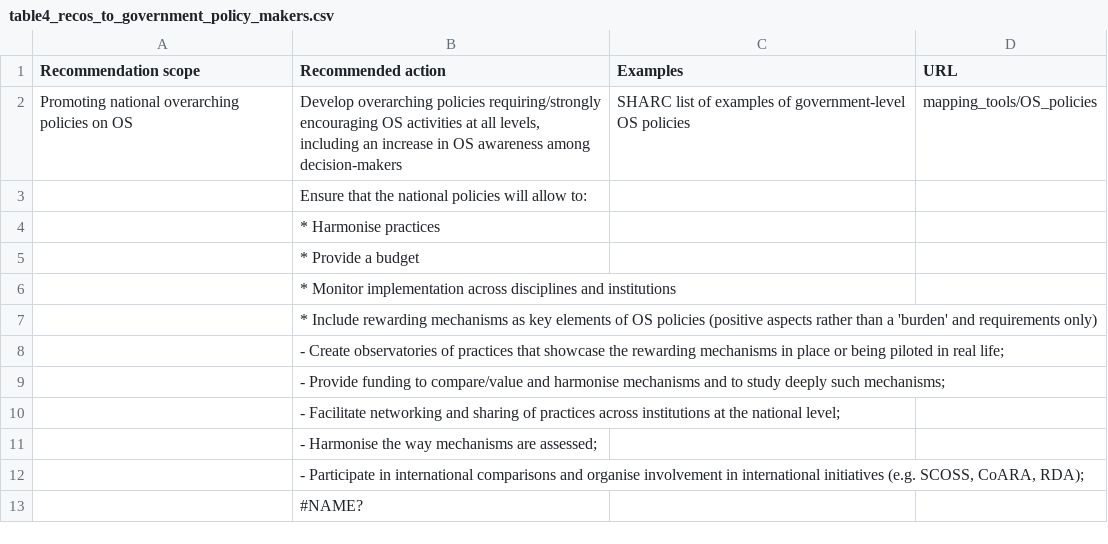
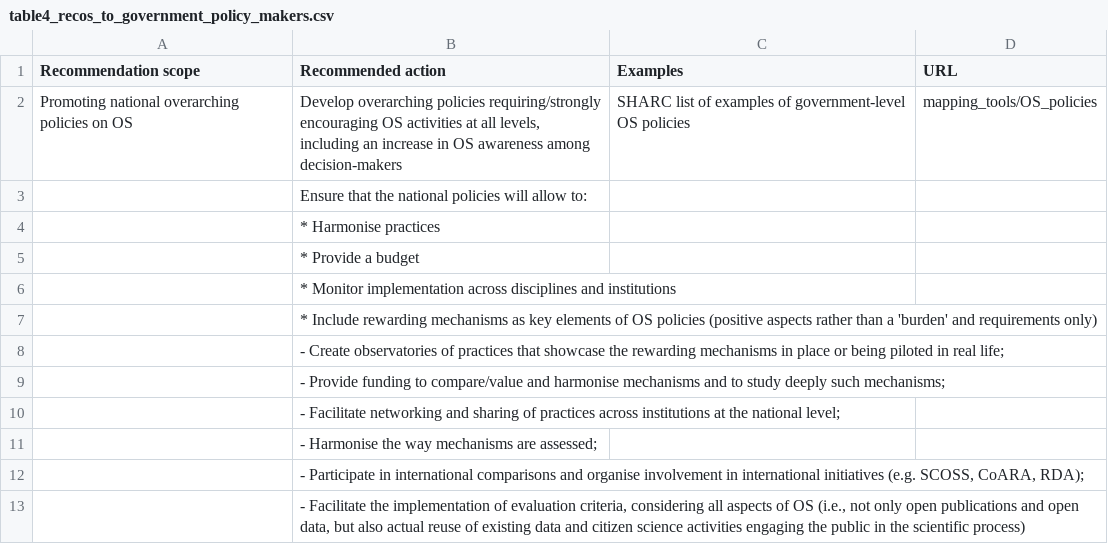
Before and after one commit to bienflorencia/rda-sharc-reco, a CSV file: tables/table4_recos_to_government_policy_makers.csv, drawn as a sheet.

Commit message:
correct reco to gov table

```diff
--- a/tables/table4_recos_to_government_policy_makers.csv
+++ b/tables/table4_recos_to_government_policy_makers.csv
@@ -12,2 +12,2 @@ Promoting national overarching policies on OS,"Develop overarching policies requ
 ,"- Participate in international comparisons and organise involvement in international initiatives (e.g. SCOSS, CoARA, RDA);",,
-,#NAME?,,
+,"- Facilitate the implementation of evaluation criteria, considering all aspects of OS (i.e., not only open publications and open data, but also actual reuse of existing data and citizen science activities engaging the public in the scientific process)",,
```
Also changed, not shown: 1 other file.
